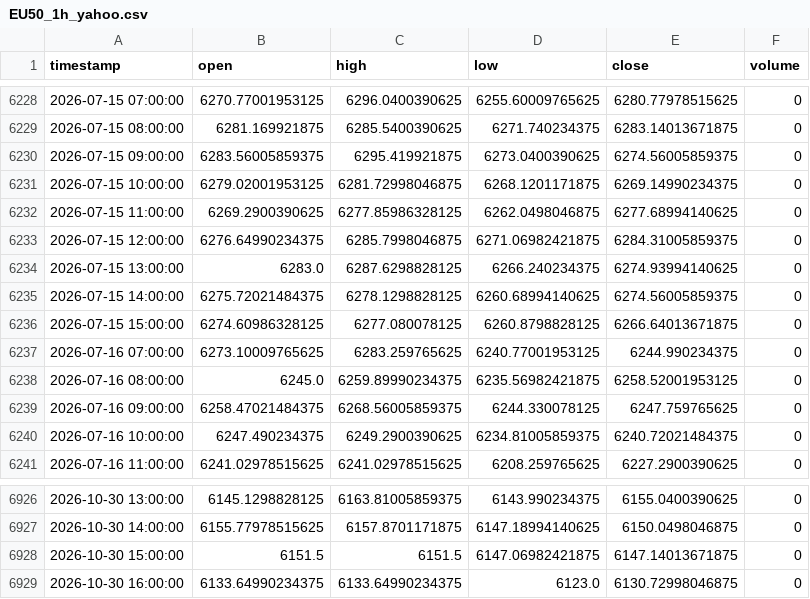
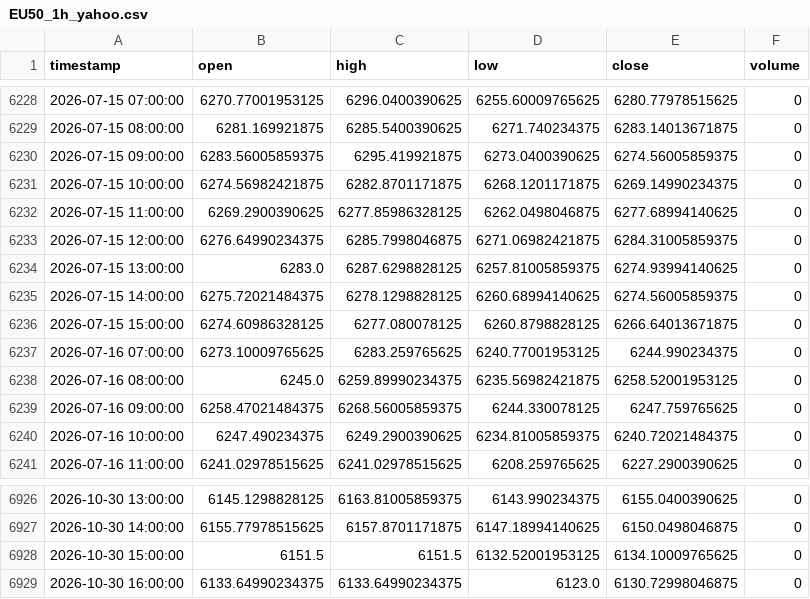
Before and after one commit to NeefPoom/Tradingstrategy01, a CSV file: data/prices/EU50_1h_yahoo.csv, drawn as a sheet; only a part is shown, gaps mark what is left out.

```diff
--- a/data/prices/EU50_1h_yahoo.csv
+++ b/data/prices/EU50_1h_yahoo.csv
@@ -6230,6 +6230,6 @@ timestamp,open,high,low,close,volume
 2026-07-15 09:00:00,6283.56005859375,6295.419921875,6273.0400390625,6274.56005859375,0
-2026-07-15 10:00:00,6279.02001953125,6281.72998046875,6268.1201171875,6269.14990234375,0
+2026-07-15 10:00:00,6274.56982421875,6282.8701171875,6268.1201171875,6269.14990234375,0
 2026-07-15 11:00:00,6269.2900390625,6277.85986328125,6262.0498046875,6277.68994140625,0
 2026-07-15 12:00:00,6276.64990234375,6285.7998046875,6271.06982421875,6284.31005859375,0
-2026-07-15 13:00:00,6283.0,6287.6298828125,6266.240234375,6274.93994140625,0
+2026-07-15 13:00:00,6283.0,6287.6298828125,6257.81005859375,6274.93994140625,0
 2026-07-15 14:00:00,6275.72021484375,6278.1298828125,6260.68994140625,6274.56005859375,0
@@ -6927,3 +6927,3 @@ timestamp,open,high,low,close,volume
 2026-10-30 14:00:00,6155.77978515625,6157.8701171875,6147.18994140625,6150.0498046875,0
-2026-10-30 15:00:00,6151.5,6151.5,6147.06982421875,6147.14013671875,0
+2026-10-30 15:00:00,6151.5,6151.5,6132.52001953125,6134.10009765625,0
 2026-10-30 16:00:00,6133.64990234375,6133.64990234375,6123.0,6130.72998046875,0
```
Also changed, not shown: data/forward/mr_candidates.csv, data/prices/GER40_1h_yahoo.csv, 57 other files.
